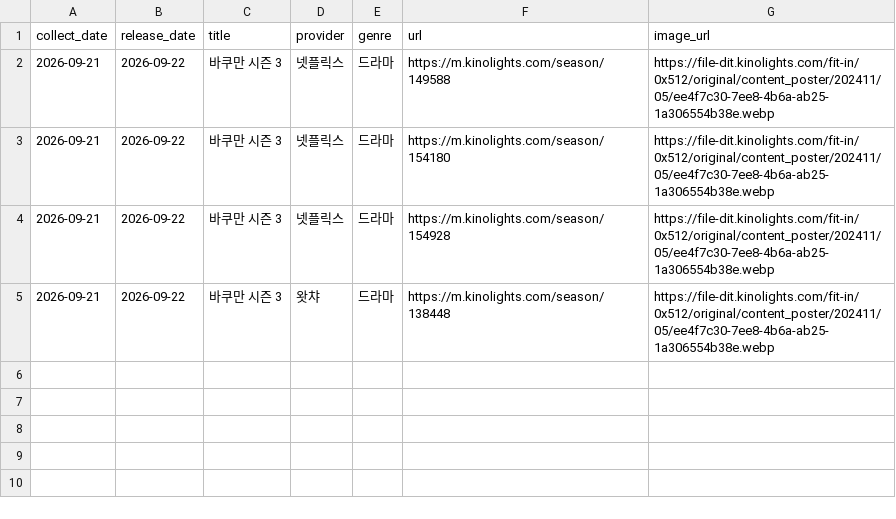
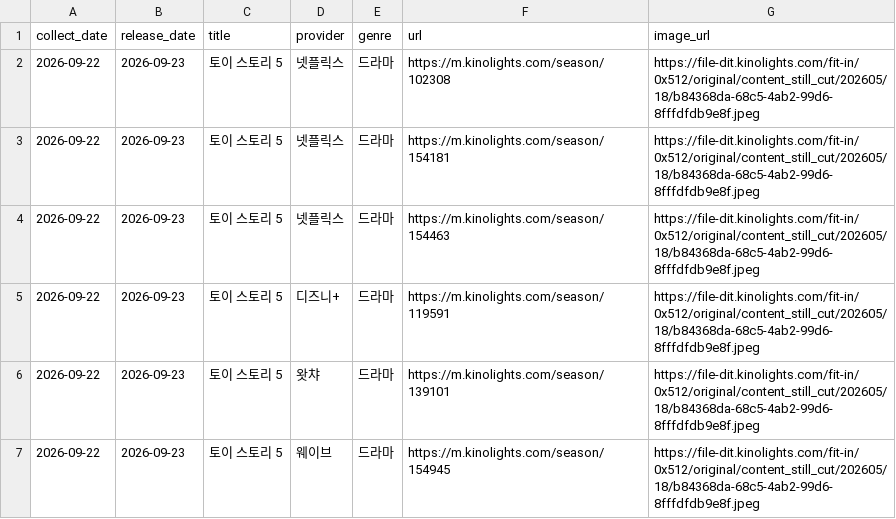
Before and after one commit to cig7624-art/kino-ranking, a CSV file: upcoming_releases.csv, drawn as a sheet.

```diff
--- a/upcoming_releases.csv
+++ b/upcoming_releases.csv
@@ -1,5 +1,7 @@
 collect_date,release_date,title,provider,genre,url,image_url
-2026-09-21,2026-09-22,바쿠만 시즌 3,넷플릭스,드라마,https://m.kinolights.com/season/149588,https://file-dit.kinolights.com/fit-in/0x512/original/content_poster/202411/05/ee4f7c30-7ee8-4b6a-ab25-1a306554b38e.webp
-2026-09-21,2026-09-22,바쿠만 시즌 3,넷플릭스,드라마,https://m.kinolights.com/season/154180,https://file-dit.kinolights.com/fit-in/0x512/original/content_poster/202411/05/ee4f7c30-7ee8-4b6a-ab25-1a306554b38e.webp
-2026-09-21,2026-09-22,바쿠만 시즌 3,넷플릭스,드라마,https://m.kinolights.com/season/154928,https://file-dit.kinolights.com/fit-in/0x512/original/content_poster/202411/05/ee4f7c30-7ee8-4b6a-ab25-1a306554b38e.webp
-2026-09-21,2026-09-22,바쿠만 시즌 3,왓챠,드라마,https://m.kinolights.com/season/138448,https://file-dit.kinolights.com/fit-in/0x512/original/content_poster/202411/05/ee4f7c30-7ee8-4b6a-ab25-1a306554b38e.webp
+2026-09-22,2026-09-23,토이 스토리 5,넷플릭스,드라마,https://m.kinolights.com/season/102308,https://file-dit.kinolights.com/fit-in/0x512/original/content_still_cut/202605/18/b84368da-68c5-4ab2-99d6-8fffdfdb9e8f.jpeg
+2026-09-22,2026-09-23,토이 스토리 5,넷플릭스,드라마,https://m.kinolights.com/season/154181,https://file-dit.kinolights.com/fit-in/0x512/original/content_still_cut/202605/18/b84368da-68c5-4ab2-99d6-8fffdfdb9e8f.jpeg
+2026-09-22,2026-09-23,토이 스토리 5,넷플릭스,드라마,https://m.kinolights.com/season/154463,https://file-dit.kinolights.com/fit-in/0x512/original/content_still_cut/202605/18/b84368da-68c5-4ab2-99d6-8fffdfdb9e8f.jpeg
+2026-09-22,2026-09-23,토이 스토리 5,디즈니+,드라마,https://m.kinolights.com/season/119591,https://file-dit.kinolights.com/fit-in/0x512/original/content_still_cut/202605/18/b84368da-68c5-4ab2-99d6-8fffdfdb9e8f.jpeg
+2026-09-22,2026-09-23,토이 스토리 5,왓챠,드라마,https://m.kinolights.com/season/139101,https://file-dit.kinolights.com/fit-in/0x512/original/content_still_cut/202605/18/b84368da-68c5-4ab2-99d6-8fffdfdb9e8f.jpeg
+2026-09-22,2026-09-23,토이 스토리 5,웨이브,드라마,https://m.kinolights.com/season/154945,https://file-dit.kinolights.com/fit-in/0x512/original/content_still_cut/202605/18/b84368da-68c5-4ab2-99d6-8fffdfdb9e8f.jpeg
```
Also changed, not shown: debug_upcoming_cards.csv, 3 other files.
